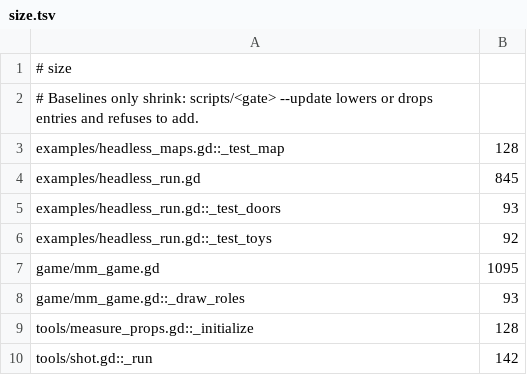
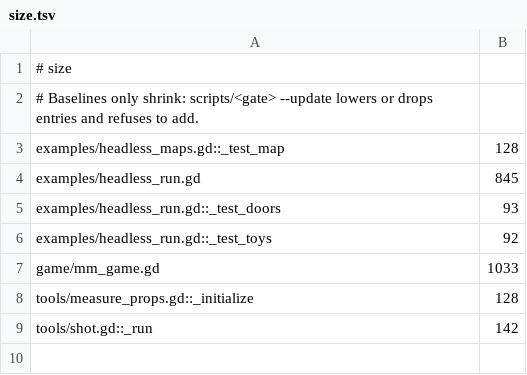
Before and after one commit to zees-games/game-murder-mystery, a TSV file: ci/efficiency/size.tsv, drawn as a sheet.

```diff
--- a/ci/efficiency/size.tsv
+++ b/ci/efficiency/size.tsv
@@ -6,4 +6,3 @@ examples/headless_run.gd::_test_doors	93
 examples/headless_run.gd::_test_toys	92
-game/mm_game.gd	1095
-game/mm_game.gd::_draw_roles	93
+game/mm_game.gd	1033
 tools/measure_props.gd::_initialize	128
```
Also changed, not shown: 3 other files.
